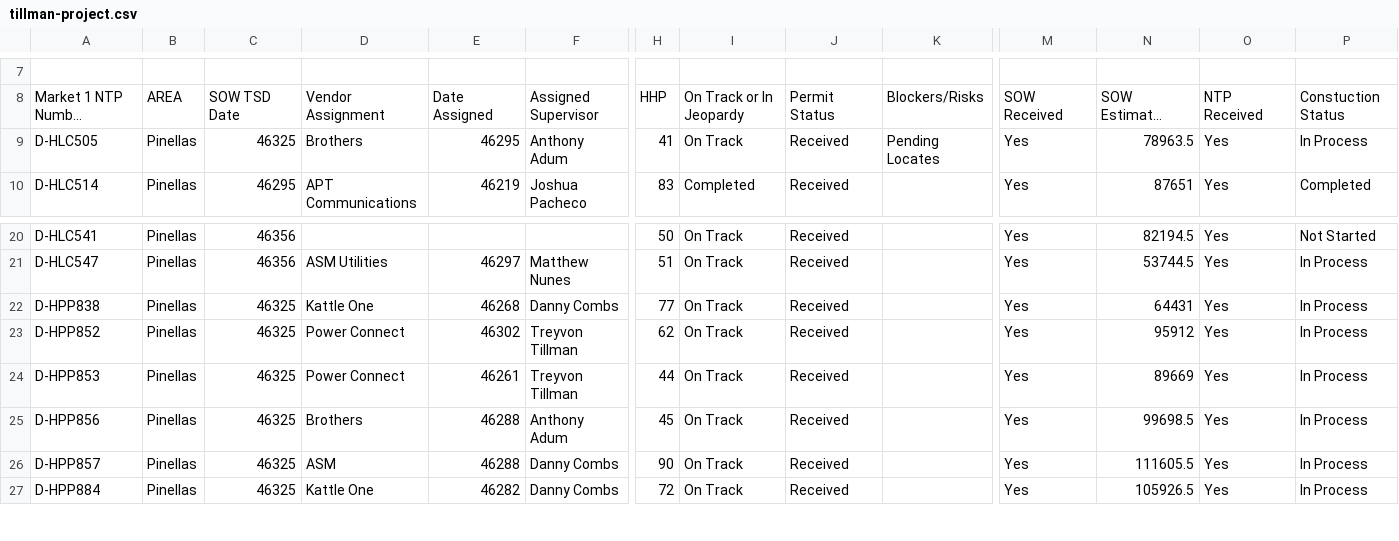
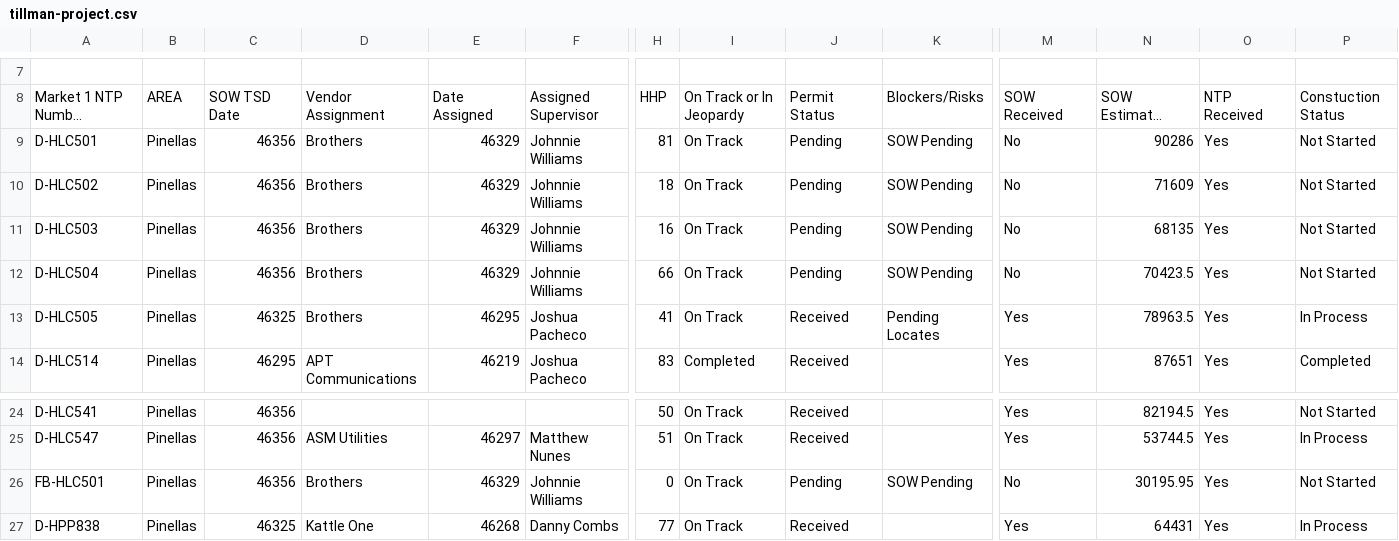
Before and after one commit to JCKraus1/Tillman-Dashboard, a CSV file: tillman-project.csv, drawn as a sheet; only a part is shown, gaps mark what is left out; the shorter side is filled out with more unchanged rows; long unchanged cells end in …; addresses are those after the commit; rows hold the shown columns only; the diff names each change by its address in the sheet, - before the commit and + after, or states it on an @@ line.

Commit message:
Automated CSV update every 6 hours

```diff
--- a/tillman-project.csv
+++ b/tillman-project.csv
+row 9: D-HLC501 | Pinellas | 46356 | Brothers | 46329 | Johnnie Williams | 81 | On Track | Pending | SOW Pending | No | 90286 | Yes | Not Started
+row 10: D-HLC502 | Pinellas | 46356 | Brothers | 46329 | Johnnie Williams | 18 | On Track | Pending | SOW Pending | No | 71609 | Yes | Not Started
+row 11: D-HLC503 | Pinellas | 46356 | Brothers | 46329 | Johnnie Williams | 16 | On Track | Pending | SOW Pending | No | 68135 | Yes | Not Started
+row 12: D-HLC504 | Pinellas | 46356 | Brothers | 46329 | Johnnie Williams | 66 | On Track | Pending | SOW Pending | No | 70423.5 | Yes | Not Started
-F13: Anthony Adum
+F13: Joshua Pacheco
+row 26: FB-HLC501 | Pinellas | 46356 | Brothers | 46329 | Johnnie Williams | 0 | On Track | Pending | SOW Pending | No | 30195.95 | Yes | Not Started
```
